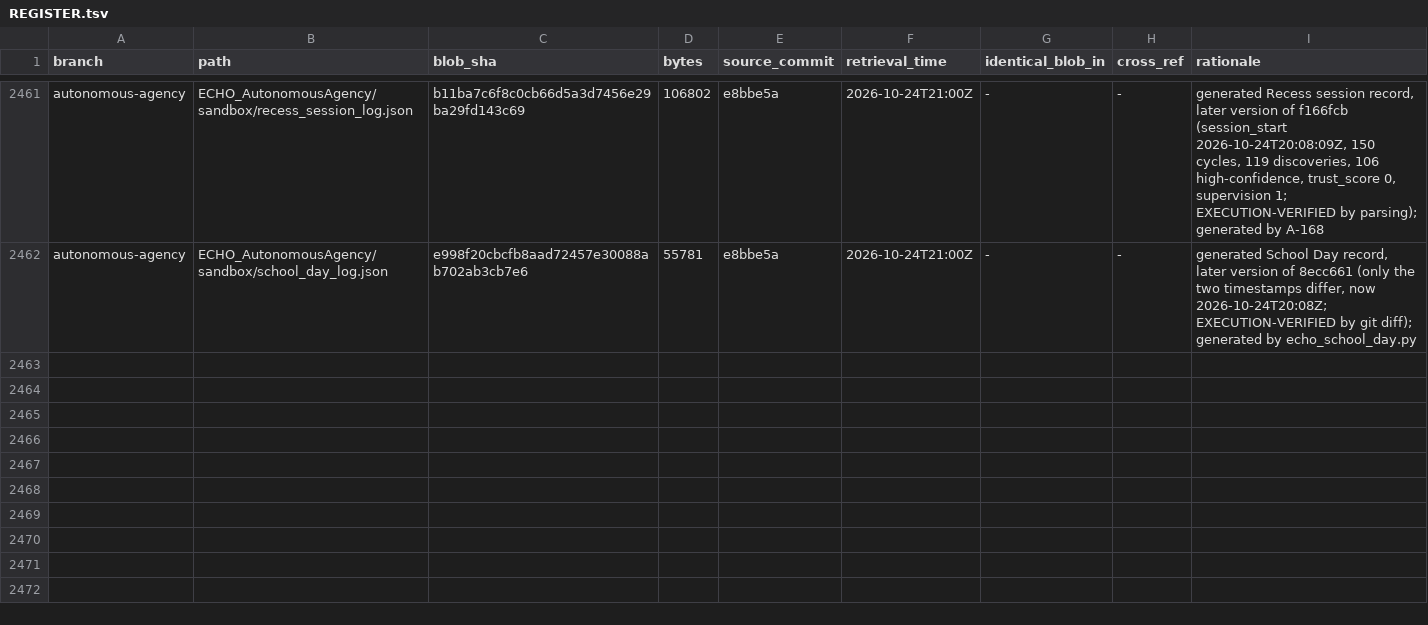
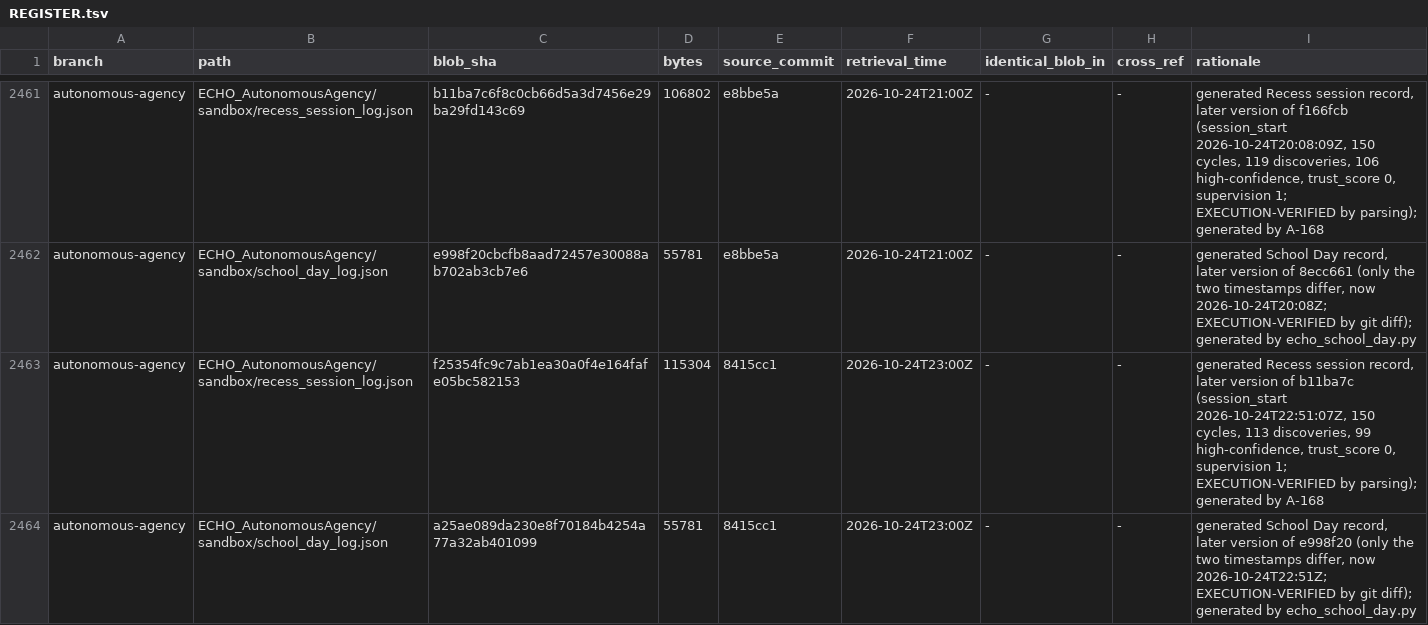
Before and after one commit to AGI144348Outlook/Echo_Green_Future, a TSV file: L2-library/Registries/REGISTER.tsv, drawn as a sheet; only a part is shown, gaps mark what is left out; the diff names each change by its address in the sheet, - before the commit and + after, or states it on an @@ line.

```diff
--- a/L2-library/Registries/REGISTER.tsv
+++ b/L2-library/Registries/REGISTER.tsv
+row 2463: autonomous-agency | ECHO_AutonomousAgency/sandbox/recess_session_log.json | f25354fc9c7ab1ea30a0f4e164fafe05bc582153 | 115304 | 8415cc1 | 2026-10-24T23:00Z | - | - | generated Recess session record, later version of b11ba7c (session_start 2026-10-24T22:51:07Z, 150 cycles, 113 discoveries, 99 high-confidence, trust_score 0, supervision 1; EXECUTION-VERIFIED by parsing); generated by A-168
+row 2464: autonomous-agency | ECHO_AutonomousAgency/sandbox/school_day_log.json | a25ae089da230e8f70184b4254a77a32ab401099 | 55781 | 8415cc1 | 2026-10-24T23:00Z | - | - | generated School Day record, later version of e998f20 (only the two timestamps differ, now 2026-10-24T22:51Z; EXECUTION-VERIFIED by git diff); generated by echo_school_day.py
```
Also changed, not shown: L2-library/Logics/REGISTER.tsv, 3 other files.
